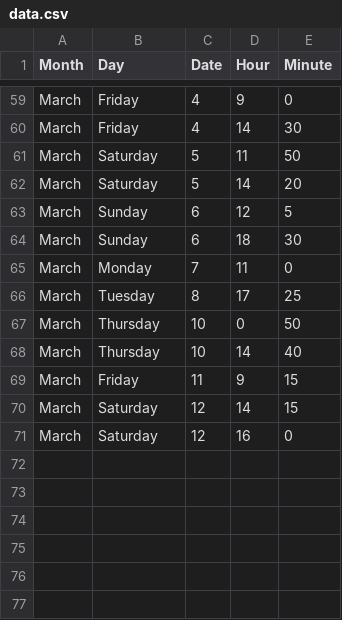
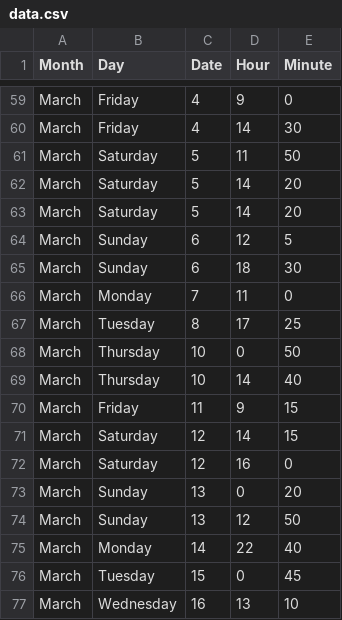
Before and after one commit to jckdm/masterpiece, a CSV file: data.csv, drawn as a sheet; only a part is shown, gaps mark what is left out.

Commit message:
data, better units for longest gap

```diff
--- a/data.csv
+++ b/data.csv
@@ -62,2 +62,3 @@ March,Saturday,5,11,50
 March,Saturday,5,14,20
+March,Saturday,5,14,20
 March,Sunday,6,12,5
@@ -71 +72,6 @@ March,Saturday,12,14,15
 March,Saturday,12,16,0
+March,Sunday,13,0,20
+March,Sunday,13,12,50
+March,Monday,14,22,40
+March,Tuesday,15,0,45
+March,Wednesday,16,13,10
```
Also changed, not shown: 2 other files.
